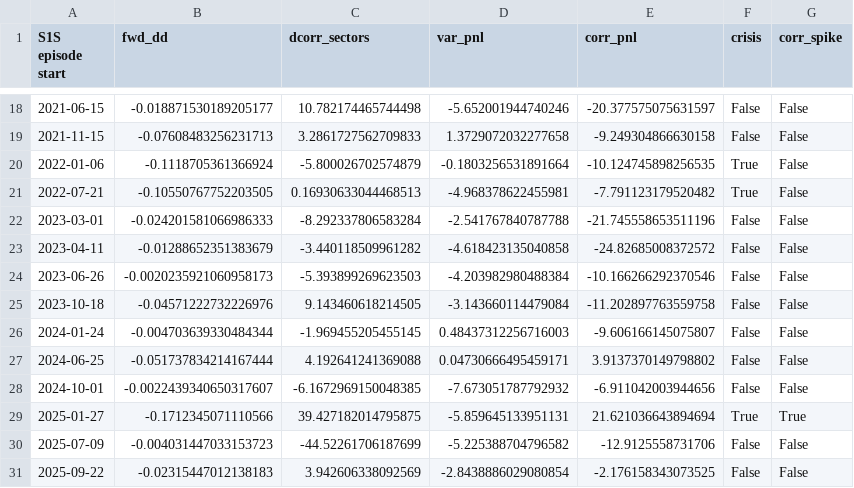
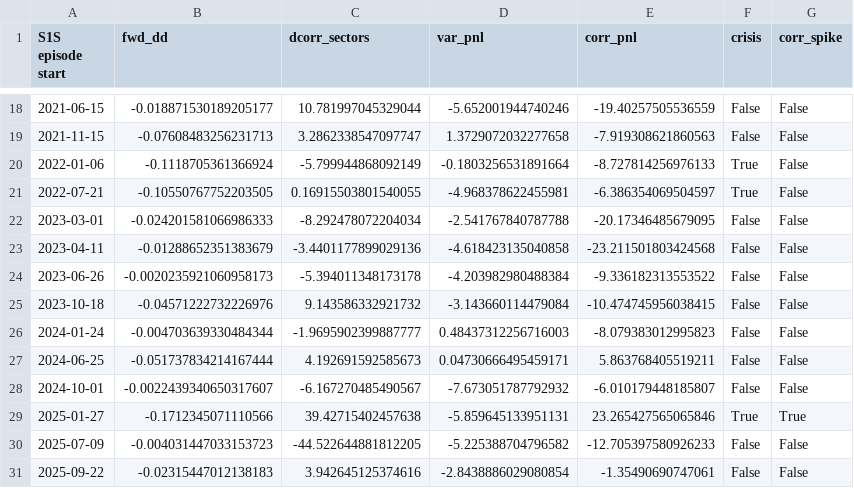
Before and after one commit to Jojolap1/quant-finance-projects, a CSV file: trade-ideas/01-long-correlation/s1s_episodes.csv, drawn as a sheet; only a part is shown, gaps mark what is left out; the diff covers the shown part only.

```diff
--- a/trade-ideas/01-long-correlation/s1s_episodes.csv
+++ b/trade-ideas/01-long-correlation/s1s_episodes.csv
@@ -18,14 +18,14 @@ S1S episode start,fwd_dd,dcorr_sectors,var_pnl,corr_pnl,crisis,corr_spike
-2021-06-15,-0.018871530189205177,10.782174465744498,-5.652001944740246,-20.377575075631597,False,False
-2021-11-15,-0.07608483256231713,3.2861727562709833,1.3729072032277658,-9.249304866630158,False,False
-2022-01-06,-0.1118705361366924,-5.800026702574879,-0.1803256531891664,-10.124745898256535,True,False
-2022-07-21,-0.10550767752203505,0.16930633044468513,-4.968378622455981,-7.791123179520482,True,False
-2023-03-01,-0.024201581066986333,-8.292337806583284,-2.541767840787788,-21.745558653511196,False,False
-2023-04-11,-0.01288652351383679,-3.440118509961282,-4.618423135040858,-24.82685008372572,False,False
-2023-06-26,-0.0020235921060958173,-5.393899269623503,-4.203982980488384,-10.166266292370546,False,False
-2023-10-18,-0.04571222732226976,9.143460618214505,-3.143660114479084,-11.202897763559758,False,False
-2024-01-24,-0.004703639330484344,-1.969455205455145,0.48437312256716003,-9.606166145075807,False,False
-2024-06-25,-0.051737834214167444,4.192641241369088,0.04730666495459171,3.9137370149798802,False,False
-2024-10-01,-0.0022439340650317607,-6.1672969150048385,-7.673051787792932,-6.911042003944656,False,False
-2025-01-27,-0.1712345071110566,39.427182014795875,-5.859645133951131,21.621036643894694,True,True
-2025-07-09,-0.004031447033153723,-44.52261706187699,-5.225388704796582,-12.9125558731706,False,False
-2025-09-22,-0.02315447012138183,3.942606338092569,-2.8438886029080854,-2.176158343073525,False,False
+2021-06-15,-0.018871530189205177,10.781997045329044,-5.652001944740246,-19.40257505536559,False,False
+2021-11-15,-0.07608483256231713,3.2862338547097747,1.3729072032277658,-7.919308621860563,False,False
+2022-01-06,-0.1118705361366924,-5.799944868092149,-0.1803256531891664,-8.727814256976133,True,False
+2022-07-21,-0.10550767752203505,0.16915503801540055,-4.968378622455981,-6.386354069504597,True,False
+2023-03-01,-0.024201581066986333,-8.292478072204034,-2.541767840787788,-20.17346485679095,False,False
+2023-04-11,-0.01288652351383679,-3.4401177899029136,-4.618423135040858,-23.211501803424568,False,False
+2023-06-26,-0.0020235921060958173,-5.394011348173178,-4.203982980488384,-9.336182313553522,False,False
+2023-10-18,-0.04571222732226976,9.143586332921732,-3.143660114479084,-10.474745956038415,False,False
+2024-01-24,-0.004703639330484344,-1.9695902399887777,0.48437312256716003,-8.079383012995823,False,False
+2024-06-25,-0.051737834214167444,4.192691592585673,0.04730666495459171,5.863768405519211,False,False
+2024-10-01,-0.0022439340650317607,-6.167270485490567,-7.673051787792932,-6.010179448185807,False,False
+2025-01-27,-0.1712345071110566,39.42715402457638,-5.859645133951131,23.265427565065846,True,True
+2025-07-09,-0.004031447033153723,-44.522644881812205,-5.225388704796582,-12.705397580926233,False,False
+2025-09-22,-0.02315447012138183,3.942645125374616,-2.8438886029080854,-1.35490690747061,False,False
```
Also changed, not shown: 31 edited cells elsewhere in this file, trade-ideas/01-long-correlation/s1_episodes.csv, trade-ideas/01-long-correlation/snapshot_component_vols.csv, 11 other files.
